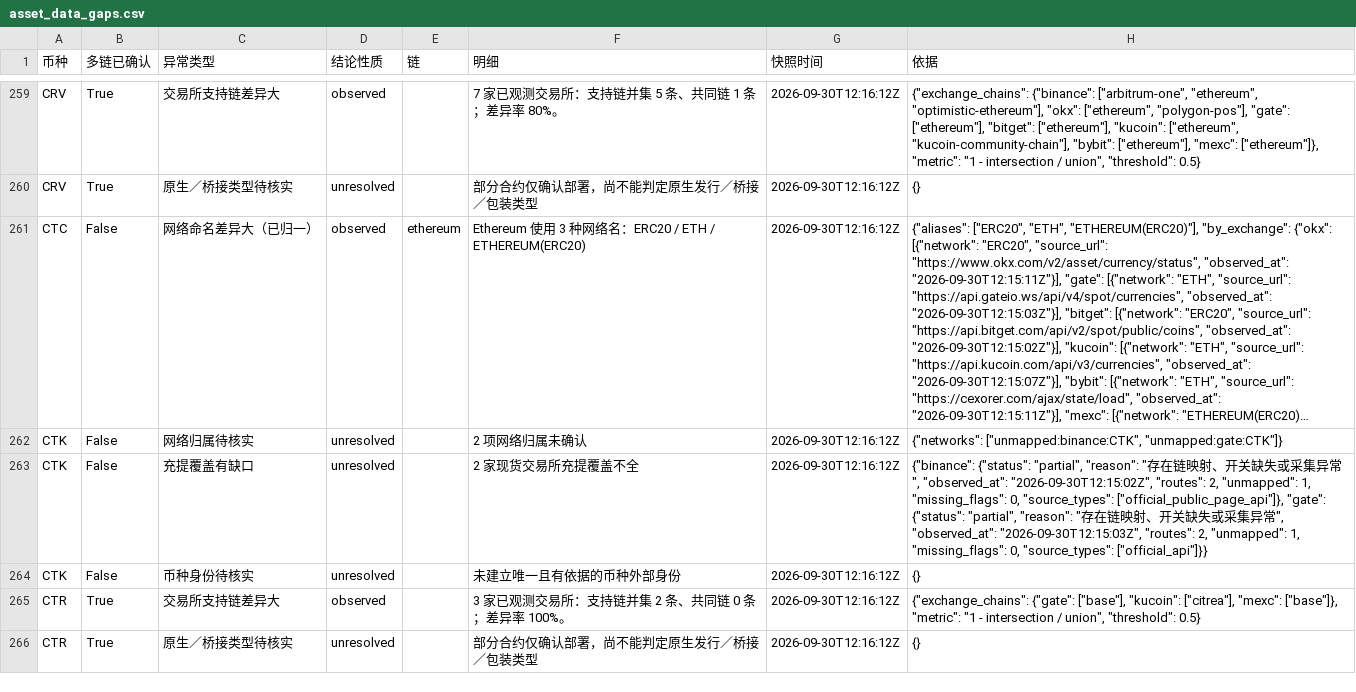
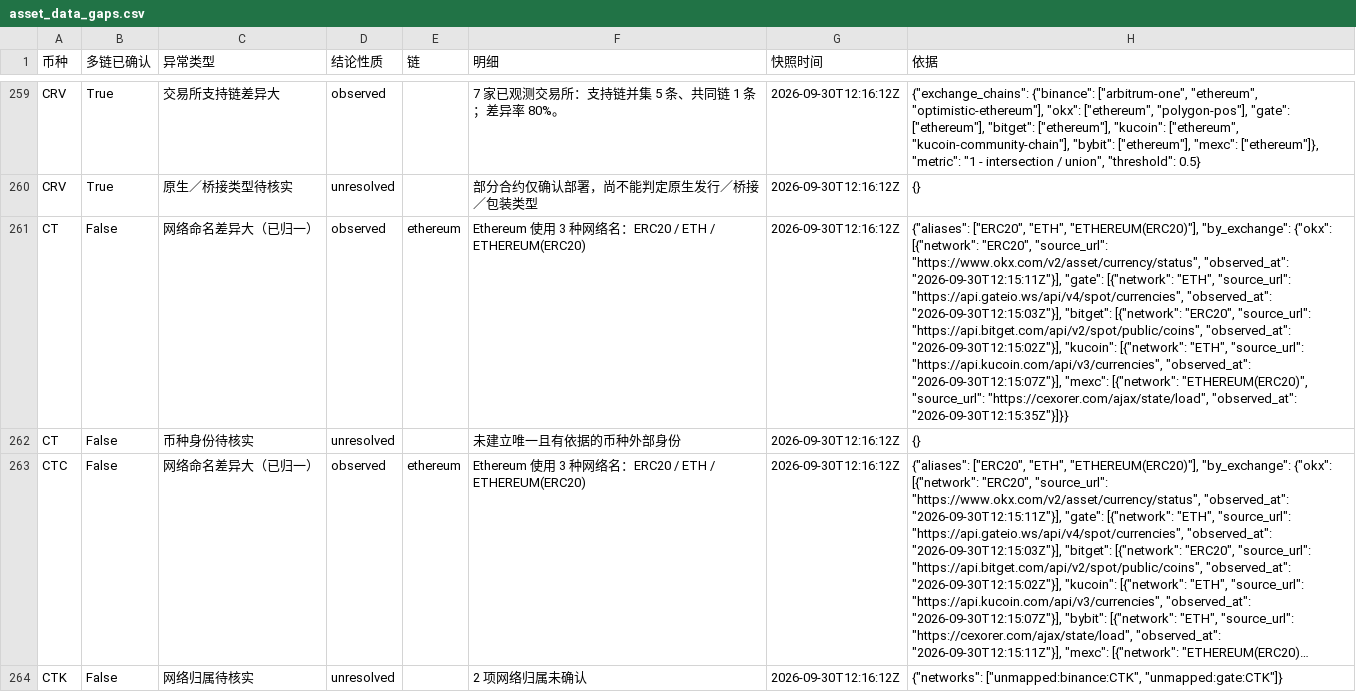
Before and after one commit to mizunoeth-me/tfund_risk_score_dashborad, a CSV file: data/asset_data_gaps.csv, drawn as a sheet; only a part is shown, gaps mark what is left out; the shorter side is filled out with more unchanged rows; long unchanged cells end in …; the diff names each change by its address in the sheet, - before the commit and + after, or states it on an @@ line.

```diff
--- a/data/asset_data_gaps.csv
+++ b/data/asset_data_gaps.csv
+row 261: CT | False | 网络命名差异大（已归一） | observed | ethereum | Ethereum 使用 3 种网络名：ERC20 / ETH / ETHEREUM(ERC20) | 2026-09-30T12:16:12Z | {"aliases": ["ERC20", "ETH", "ETHEREUM(ERC20)"], "by_exchange": {"okx": [{"network": "ERC20", "source_url": "https://www.okx.com/v2/asset/currency/status", "observed_at": "2026-09-30T12:15:11Z"}], "gate": [{"network": "ETH", "source_url": "https://api.gateio.ws/api/v4/spot/currencies", "observed_at": "2026-09-30T12:15:03Z"}], "bitget": [{"network": "ERC20", "source_url": "https://api.bitget.com/api/v2/spot/public/coins", "observed_at": "2026-09-30T12:15:02Z"}], "kucoin": [{"network": "ETH", "source_url": "https://api.kucoin.com/api/v3/currencies", "observed_at": "2026-09-30T12:15:07Z"}], "mexc": [{"network": "ETHEREUM(ERC20)", "source_url": "https://cexorer.com/ajax/state/load", "observed_at": "2026-09-30T12:15:35Z"}]}}
+row 262: CT | False | 币种身份待核实 | unresolved |  | 未建立唯一且有依据的币种外部身份 | 2026-09-30T12:16:12Z | {}
```
Also changed, not shown: 7 other files.
